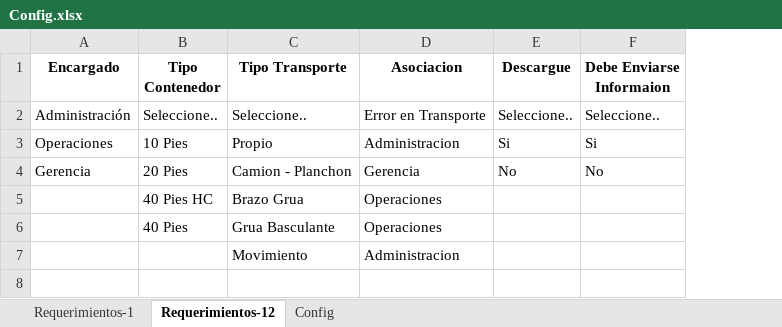
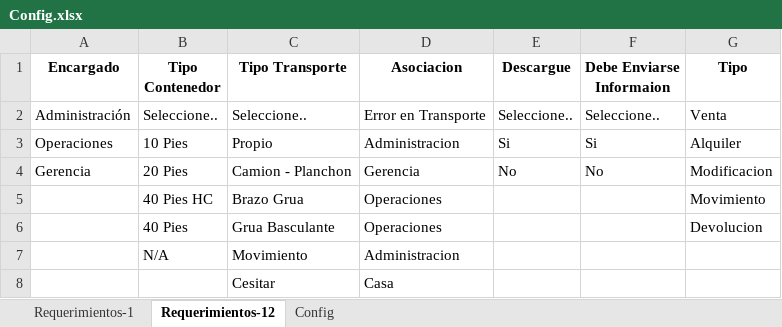
Before and after one commit to CesarTabares/ContAntioquia-Logistica, an Excel workbook: Config.xlsx, sheet Requerimientos-12, drawn as a sheet; values as stored, in another font and other column widths than the file's, no borders; the diff names each change by its address in the sheet, - before the commit and + after, or states it on an @@ line.

```diff
--- a/Config.xlsx (sheet Requerimientos-12)
+++ b/Config.xlsx (sheet Requerimientos-12)
+column G (Tipo), rows 2-6: Venta | Alquiler | Modificacion | Movimiento | Devolucion
-B7 (Tipo Contenedor): (empty)
+B7 (Tipo Contenedor): N/A
+row 8:  |  | Cesitar | Casa
```
Also changed, not shown: sheet Config, db_req.xlsx, 9 other files.
